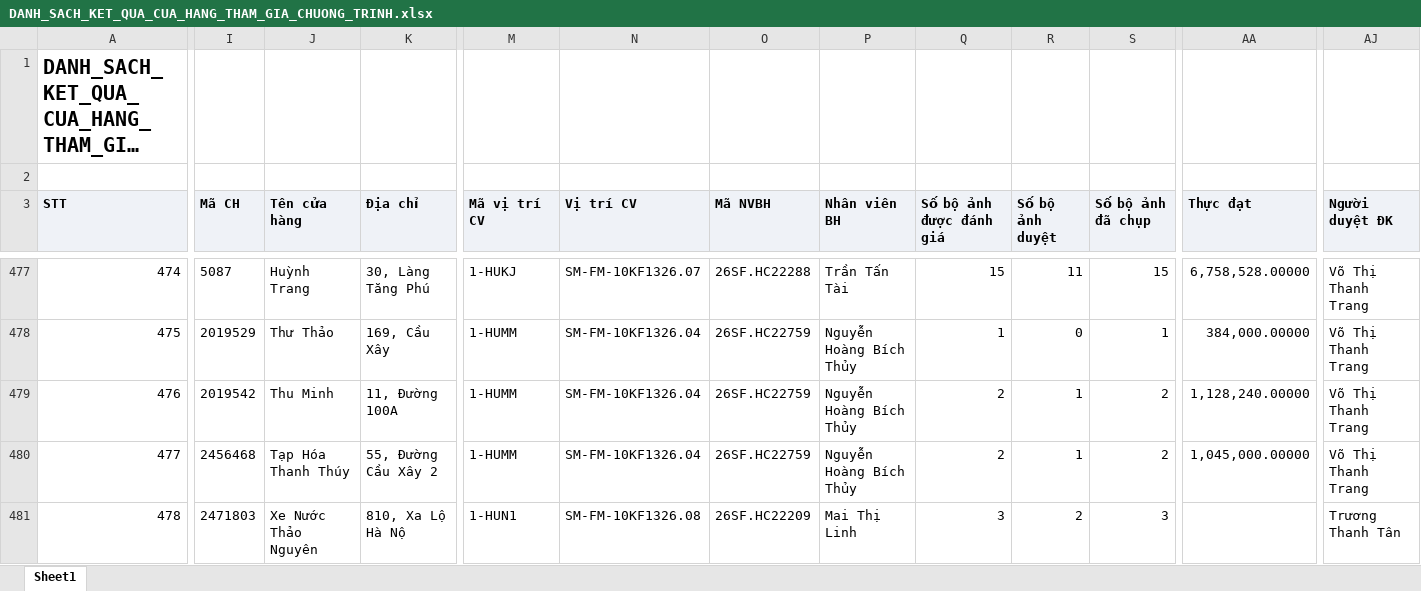
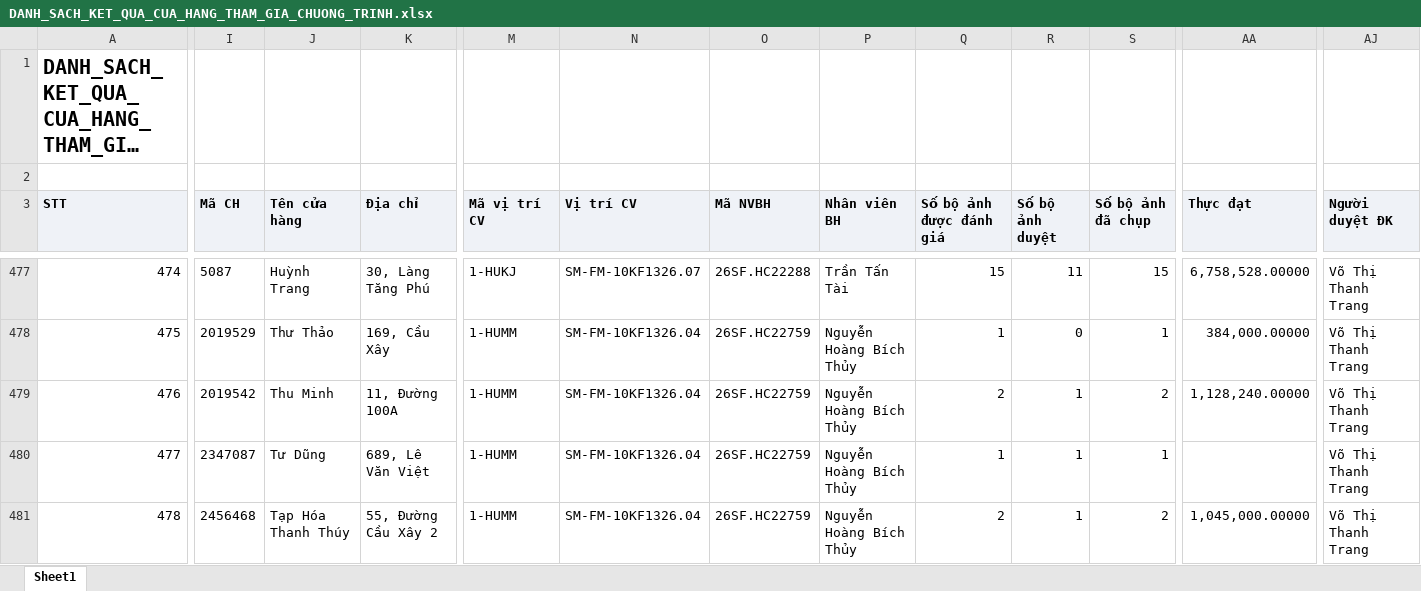
Before and after one commit to Tantt2026/Dashboard-Masan, an Excel workbook: data/Thang10/DANH_SACH_KET_QUA_CUA_HANG_THAM_GIA_CHUONG_TRINH.xlsx, sheet Sheet1, drawn as a sheet; only a part is shown, gaps mark what is left out; long unchanged cells end in …; values as stored, in another font and other column widths than the file's, no borders; the diff covers the shown part only; the diff names each change by its address in the sheet, - before the commit and + after, or states it on an @@ line.

```diff
--- a/data/Thang10/DANH_SACH_KET_QUA_CUA_HANG_THAM_GIA_CHUONG_TRINH.xlsx (sheet Sheet1)
+++ b/data/Thang10/DANH_SACH_KET_QUA_CUA_HANG_THAM_GIA_CHUONG_TRINH.xlsx (sheet Sheet1)
-I480 (Mã CH): 2456468
+I480 (Mã CH): 2347087
-J480 (Tên cửa hàng): Tạp Hóa Thanh Thúy
+J480 (Tên cửa hàng): Tư Dũng
-K480 (Địa chỉ): 55, Đường Cầu Xây 2
+K480 (Địa chỉ): 689, Lê Văn Việt
-Q480 (Số bộ ảnh được đánh giá): 2
+Q480 (Số bộ ảnh được đánh giá): 1
-S480 (Số bộ ảnh đã chụp): 2
+S480 (Số bộ ảnh đã chụp): 1
-AA480 (Thực đạt): 1,045,000.00000
+AA480 (Thực đạt): (empty)
-I481 (Mã CH): 2471803
+I481 (Mã CH): 2456468
-J481 (Tên cửa hàng): Xe Nước Thảo Nguyên
+J481 (Tên cửa hàng): Tạp Hóa Thanh Thúy
-K481 (Địa chỉ): 810, Xa Lộ Hà Nộ
+K481 (Địa chỉ): 55, Đường Cầu Xây 2
-M481 (Mã vị trí CV): 1-HUN1
+M481 (Mã vị trí CV): 1-HUMM
-N481 (Vị trí CV): SM-FM-10KF1326.08
+N481 (Vị trí CV): SM-FM-10KF1326.04
-O481 (Mã NVBH): 26SF.HC22209
+O481 (Mã NVBH): 26SF.HC22759
-P481 (Nhân viên BH): Mai Thị Linh
+P481 (Nhân viên BH): Nguyễn Hoàng Bích Thủy
-Q481 (Số bộ ảnh được đánh giá): 3
+Q481 (Số bộ ảnh được đánh giá): 2
-R481 (Số bộ ảnh duyệt): 2
+R481 (Số bộ ảnh duyệt): 1
-S481 (Số bộ ảnh đã chụp): 3
+S481 (Số bộ ảnh đã chụp): 2
-AA481 (Thực đạt): (empty)
+AA481 (Thực đạt): 1,045,000.00000
-AJ481 (Người duyệt ĐK): Trương Thanh Tân
+AJ481 (Người duyệt ĐK): Võ Thị Thanh Trang
```
Also changed, not shown: 1067 edited cells elsewhere in this sheet, data/Thang10/DanhSachChiTietDonHang (2).xlsx, data/Thang10/DanhSachXetBoHinhTrungBay.xlsx, 3 other files.
